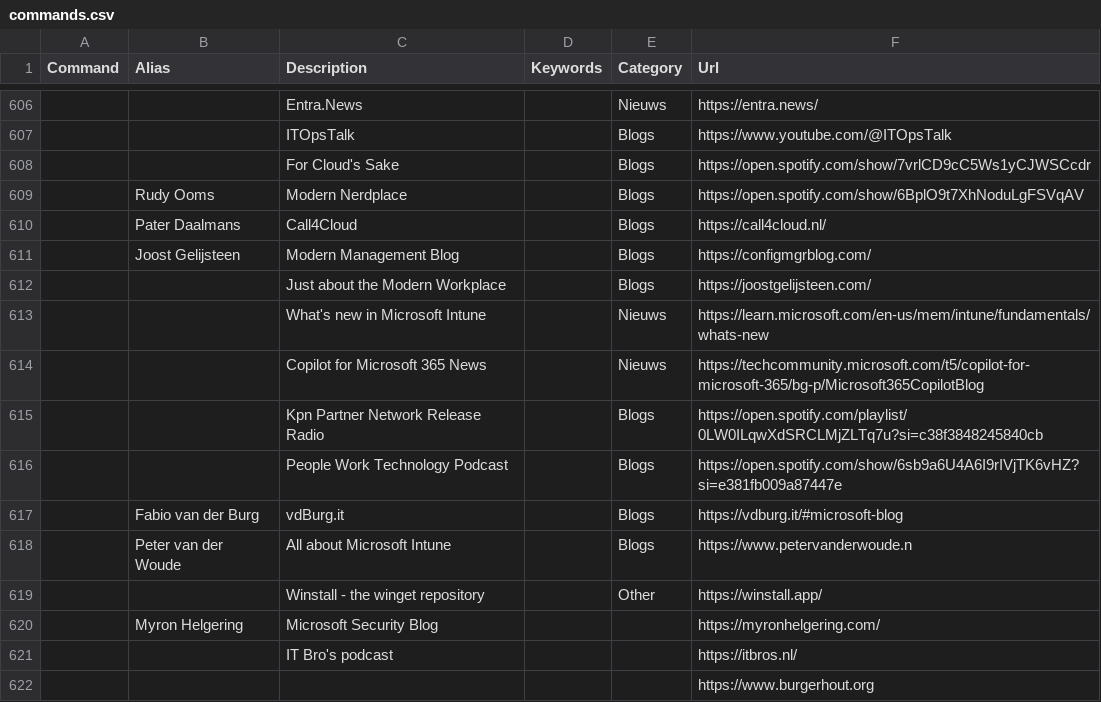
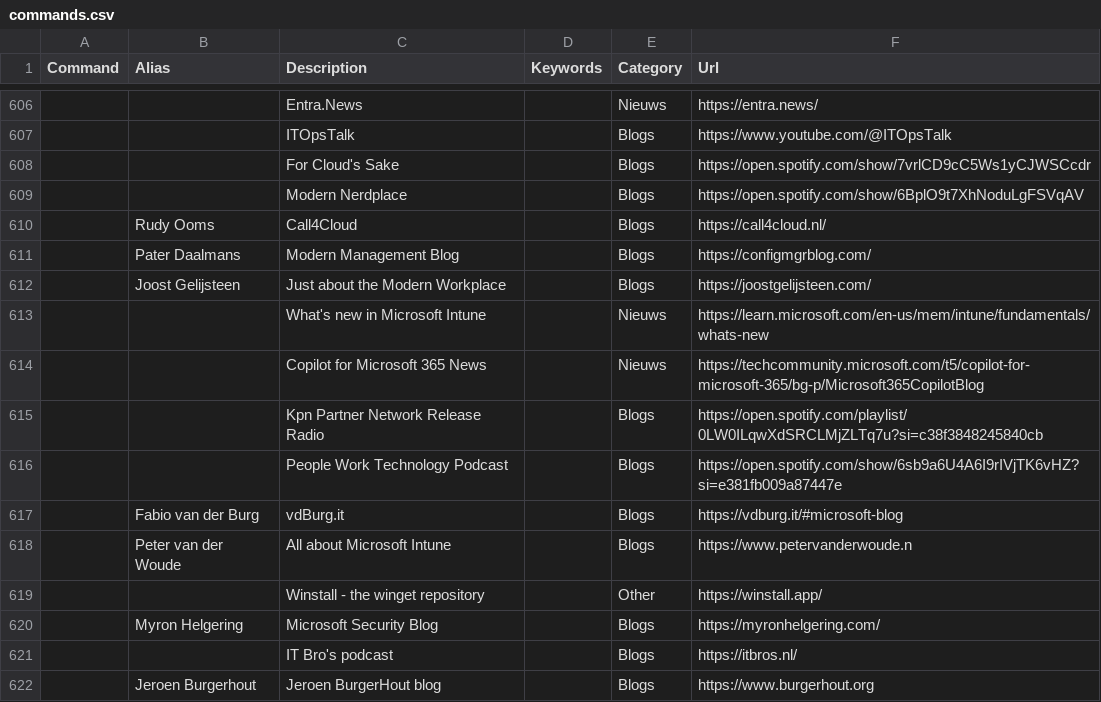
Before and after one commit to modernnerdplace/nerd.ms, a CSV file: config/commands.csv, drawn as a sheet; only a part is shown, gaps mark what is left out; removed rows and columns are numbered as before the commit, all else as after; the diff names each change by its address in the sheet, - before the commit and + after, or states it on an @@ line.

Commit message:
added a blog and fix

```diff
--- a/config/commands.csv
+++ b/config/commands.csv
-B609 (Alias): Rudy Ooms
+B609 (Alias): (empty)
-B610 (Alias): Pater Daalmans
+B610 (Alias): Rudy Ooms
-B611 (Alias): Joost Gelijsteen
+B611 (Alias): Pater Daalmans
-B612 (Alias): (empty)
+B612 (Alias): Joost Gelijsteen
-E620:E621 (Category): (empty)
+E620:E621 (Category): Blogs
-row 622:  |  |  |  |  | https://www.burgerhout.org
+row 622:  | Jeroen Burgerhout | Jeroen BurgerHout blog |  | Blogs | https://www.burgerhout.org
```
Also changed, not shown: 1 other file.
